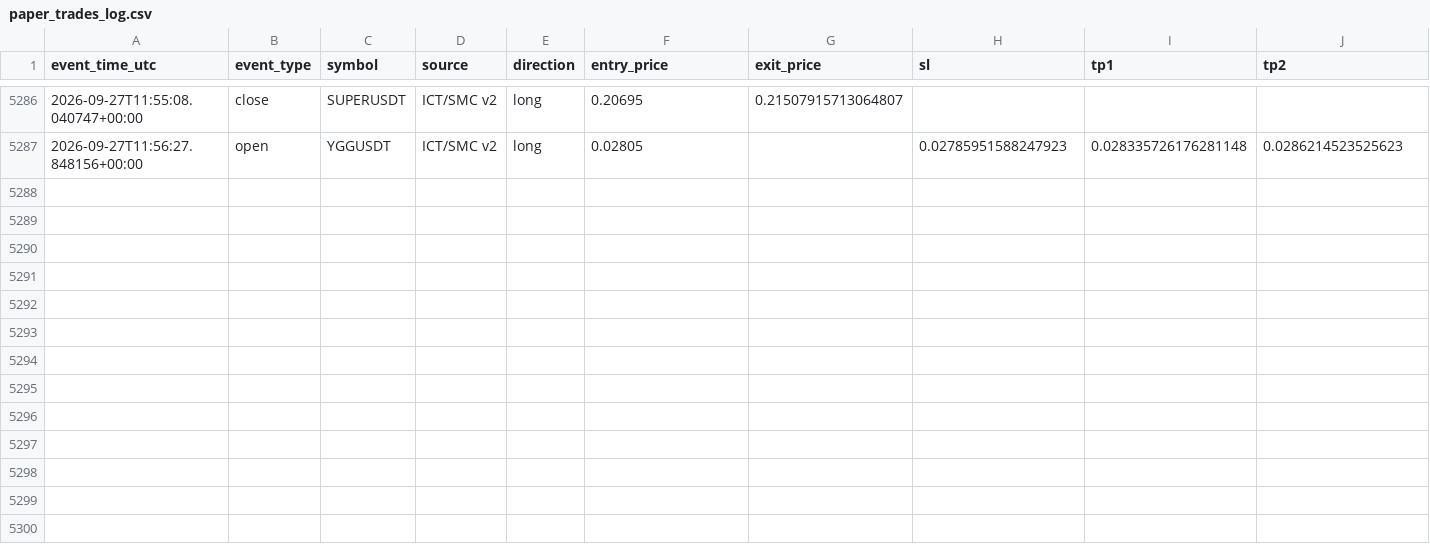
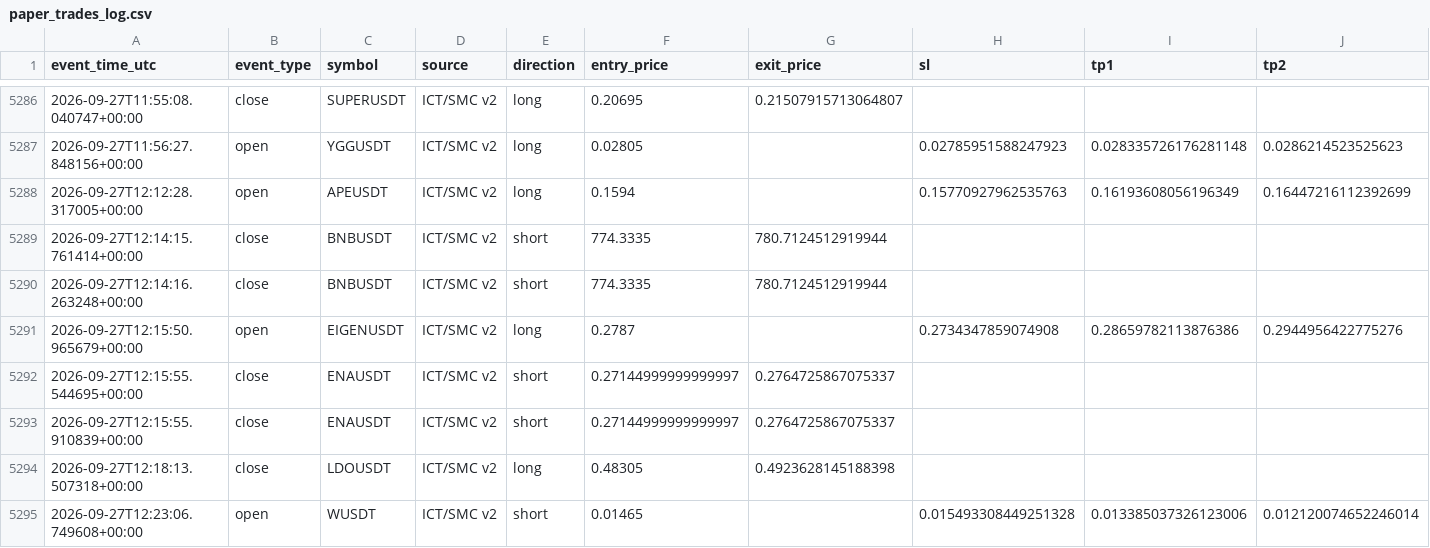
Before and after one commit to amirtorofi-sketch/tabdeal-usdt-live-trading-ready, a CSV file: bot2_live/paper_trades_log.csv, drawn as a sheet; only a part is shown, gaps mark what is left out; rows hold the shown columns only; the diff names each change by its address in the sheet, - before the commit and + after, or states it on an @@ line.

Commit message:
update bot2 state/paper log [skip ci]

```diff
--- a/bot2_live/paper_trades_log.csv
+++ b/bot2_live/paper_trades_log.csv
+row 5288: 2026-09-27T12:12:28.317005+00:00 | open | APEUSDT | ICT/SMC v2 | long | 0.1594 |  | 0.15770927962535763 | 0.16193608056196349 | 0.16447216112392699
+row 5289: 2026-09-27T12:14:15.761414+00:00 | close | BNBUSDT | ICT/SMC v2 | short | 774.3335 | 780.7124512919944
+row 5290: 2026-09-27T12:14:16.263248+00:00 | close | BNBUSDT | ICT/SMC v2 | short | 774.3335 | 780.7124512919944
+row 5291: 2026-09-27T12:15:50.965679+00:00 | open | EIGENUSDT | ICT/SMC v2 | long | 0.2787 |  | 0.2734347859074908 | 0.28659782113876386 | 0.2944956422775276
+row 5292: 2026-09-27T12:15:55.544695+00:00 | close | ENAUSDT | ICT/SMC v2 | short | 0.27144999999999997 | 0.2764725867075337
+row 5293: 2026-09-27T12:15:55.910839+00:00 | close | ENAUSDT | ICT/SMC v2 | short | 0.27144999999999997 | 0.2764725867075337
+row 5294: 2026-09-27T12:18:13.507318+00:00 | close | LDOUSDT | ICT/SMC v2 | long | 0.48305 | 0.4923628145188398
+row 5295: 2026-09-27T12:23:06.749608+00:00 | open | WUSDT | ICT/SMC v2 | short | 0.01465 |  | 0.015493308449251328 | 0.013385037326123006 | 0.012120074652246014
```
Also changed, not shown: 1 other file.
